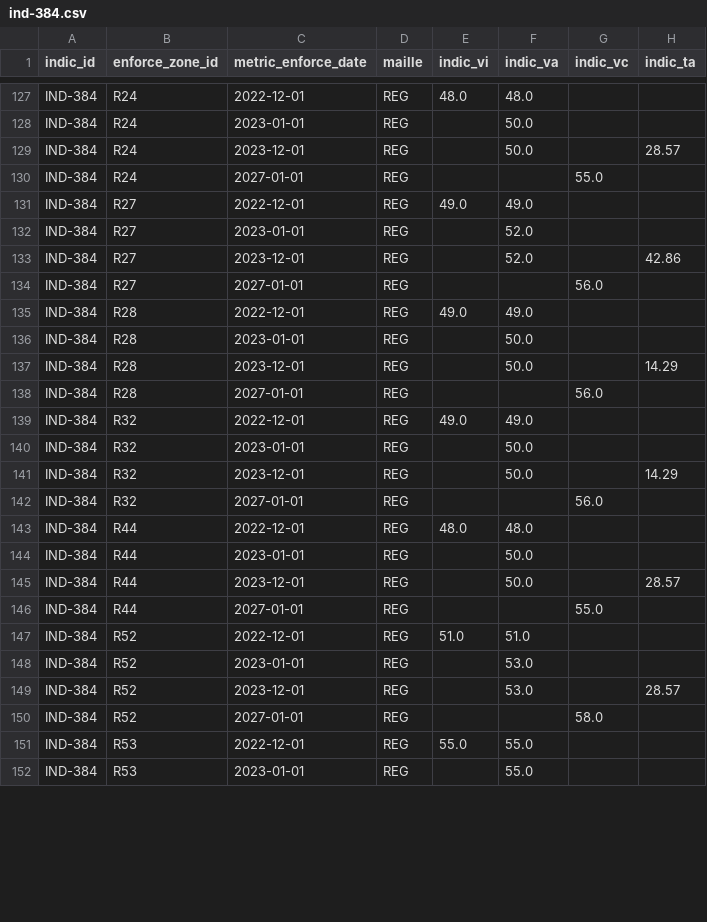
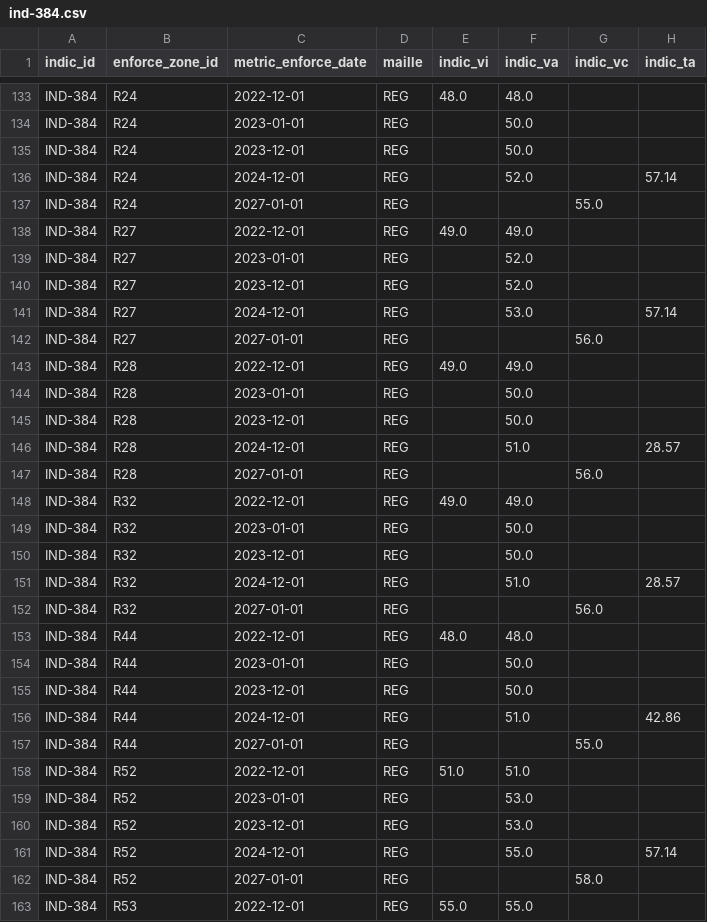
Before and after one commit to DITP-pilotage/barometre-resultats, a CSV file: data/ind-384.csv, drawn as a sheet; only a part is shown, gaps mark what is left out; the shorter side is filled out with more unchanged rows; the diff covers the shown part only.

```diff
--- a/data/ind-384.csv
+++ b/data/ind-384.csv
@@ -128,3 +134,4 @@ IND-384,R24,2022-12-01,REG,48.0,48.0,,
 IND-384,R24,2023-01-01,REG,,50.0,,
-IND-384,R24,2023-12-01,REG,,50.0,,28.57
+IND-384,R24,2023-12-01,REG,,50.0,,
+IND-384,R24,2024-12-01,REG,,52.0,,57.14
 IND-384,R24,2027-01-01,REG,,,55.0,
@@ -132,3 +139,4 @@ IND-384,R27,2022-12-01,REG,49.0,49.0,,
 IND-384,R27,2023-01-01,REG,,52.0,,
-IND-384,R27,2023-12-01,REG,,52.0,,42.86
+IND-384,R27,2023-12-01,REG,,52.0,,
+IND-384,R27,2024-12-01,REG,,53.0,,57.14
 IND-384,R27,2027-01-01,REG,,,56.0,
@@ -136,3 +144,4 @@ IND-384,R28,2022-12-01,REG,49.0,49.0,,
 IND-384,R28,2023-01-01,REG,,50.0,,
-IND-384,R28,2023-12-01,REG,,50.0,,14.29
+IND-384,R28,2023-12-01,REG,,50.0,,
+IND-384,R28,2024-12-01,REG,,51.0,,28.57
 IND-384,R28,2027-01-01,REG,,,56.0,
@@ -140,3 +149,4 @@ IND-384,R32,2022-12-01,REG,49.0,49.0,,
 IND-384,R32,2023-01-01,REG,,50.0,,
-IND-384,R32,2023-12-01,REG,,50.0,,14.29
+IND-384,R32,2023-12-01,REG,,50.0,,
+IND-384,R32,2024-12-01,REG,,51.0,,28.57
 IND-384,R32,2027-01-01,REG,,,56.0,
@@ -144,3 +154,4 @@ IND-384,R44,2022-12-01,REG,48.0,48.0,,
 IND-384,R44,2023-01-01,REG,,50.0,,
-IND-384,R44,2023-12-01,REG,,50.0,,28.57
+IND-384,R44,2023-12-01,REG,,50.0,,
+IND-384,R44,2024-12-01,REG,,51.0,,42.86
 IND-384,R44,2027-01-01,REG,,,55.0,
@@ -148,3 +159,4 @@ IND-384,R52,2022-12-01,REG,51.0,51.0,,
 IND-384,R52,2023-01-01,REG,,53.0,,
-IND-384,R52,2023-12-01,REG,,53.0,,28.57
+IND-384,R52,2023-12-01,REG,,53.0,,
+IND-384,R52,2024-12-01,REG,,55.0,,57.14
 IND-384,R52,2027-01-01,REG,,,58.0,
```
Also changed, not shown: 12 added rows and 12 edited cells elsewhere in this file, data/ind-376.csv.
